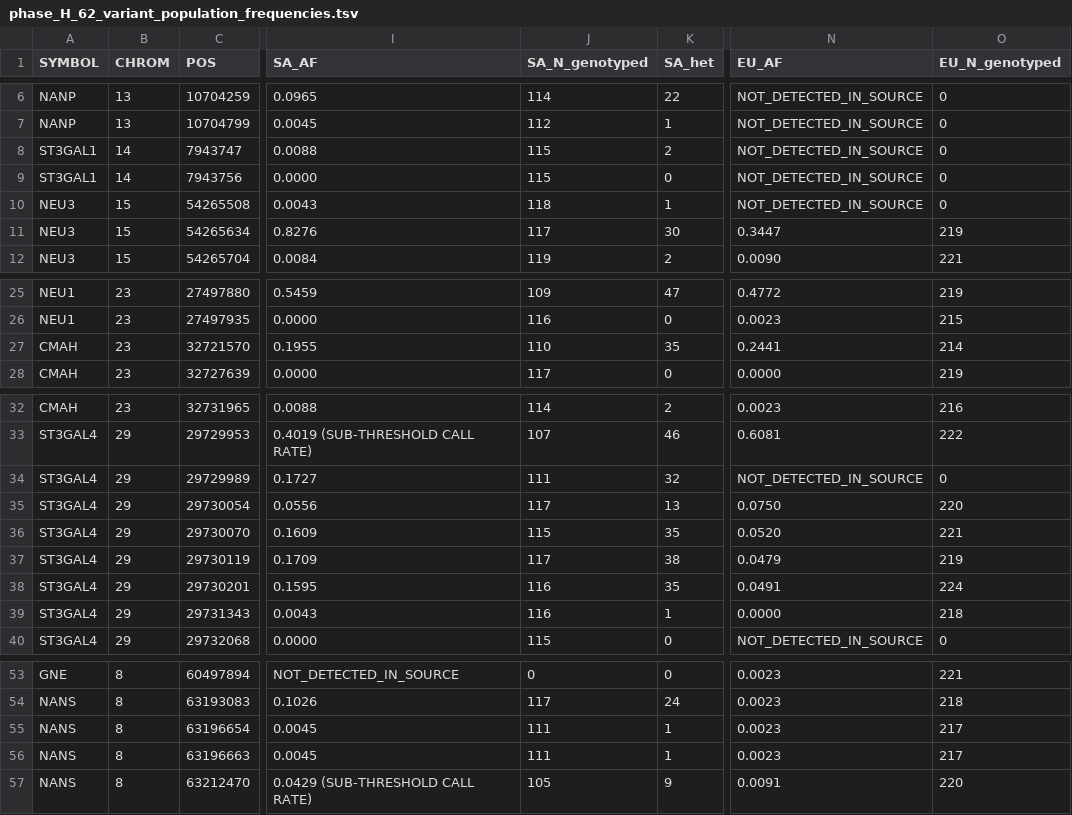
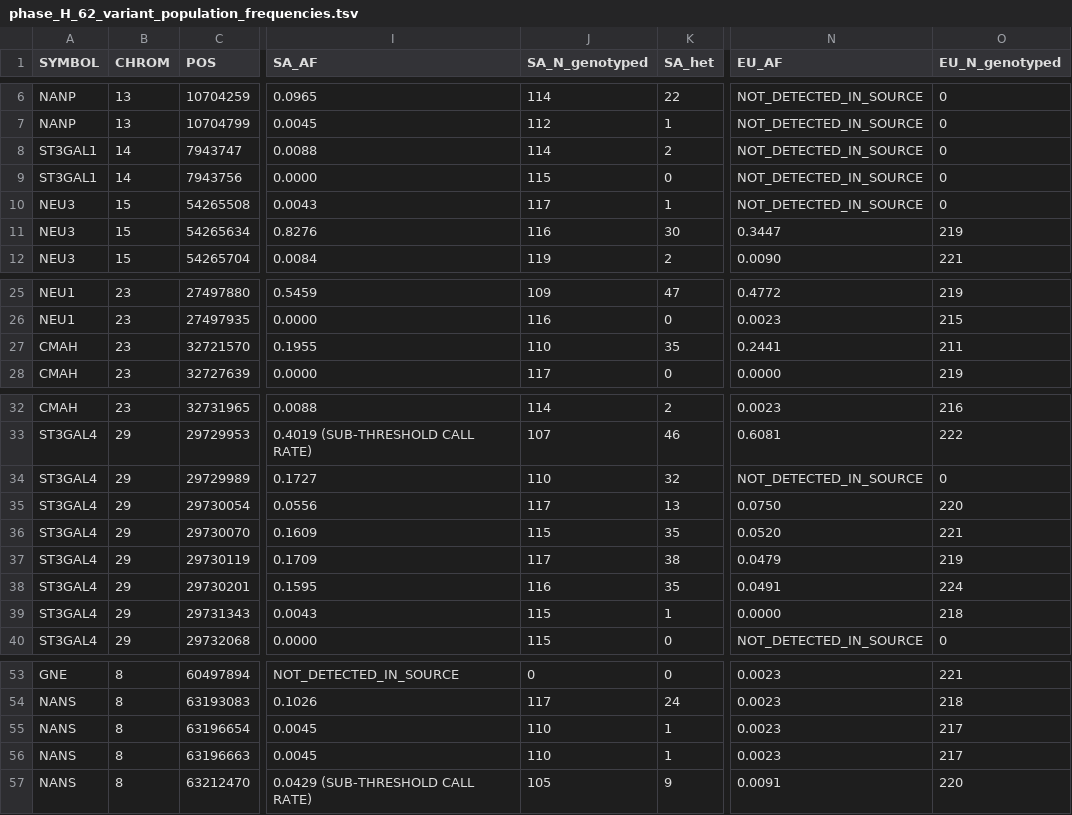
Before and after one commit to Mayorcool-lab/bovine-sialic-acid-popgen, a TSV file: results/phase_H_62_variant_population_frequencies.tsv, drawn as a sheet; only a part is shown, gaps mark what is left out; the diff names each change by its address in the sheet, - before the commit and + after, or states it on an @@ line.

Commit message:
H2 post-closure correction: exclude single-field missing genotypes from callable N; H3 audit confirms frequencies unchanged and 124/124 reconciliation

```diff
--- a/results/phase_H_62_variant_population_frequencies.tsv
+++ b/results/phase_H_62_variant_population_frequencies.tsv
-J8 (SA_N_genotyped): 115
+J8 (SA_N_genotyped): 114
-J10 (SA_N_genotyped): 118
+J10 (SA_N_genotyped): 117
-J11 (SA_N_genotyped): 117
+J11 (SA_N_genotyped): 116
-O27 (EU_N_genotyped): 214
+O27 (EU_N_genotyped): 211
-J34 (SA_N_genotyped): 111
+J34 (SA_N_genotyped): 110
-J39 (SA_N_genotyped): 116
+J39 (SA_N_genotyped): 115
-J55:J56 (SA_N_genotyped): 111
+J55:J56 (SA_N_genotyped): 110
```
Also changed, not shown: 2 other files.
